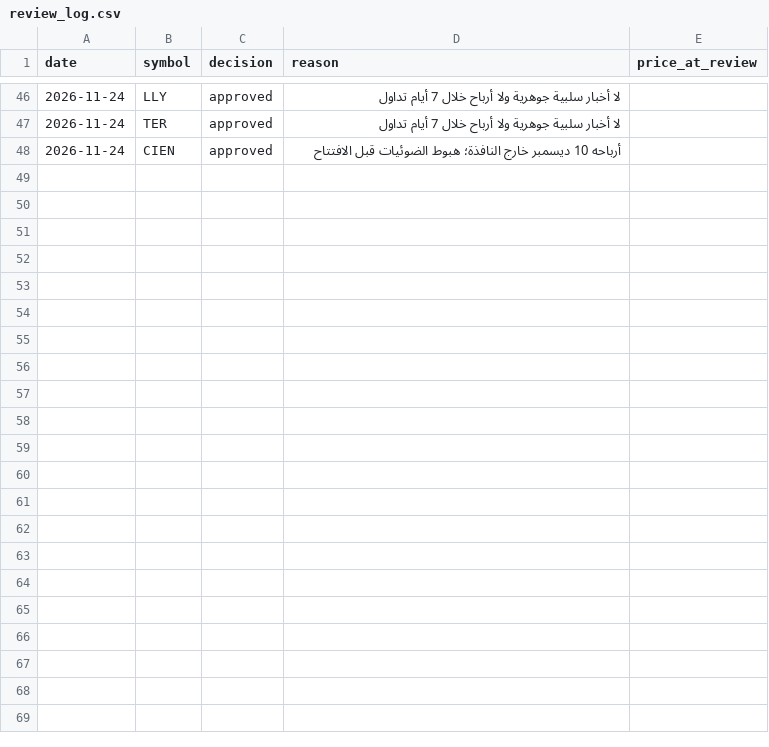
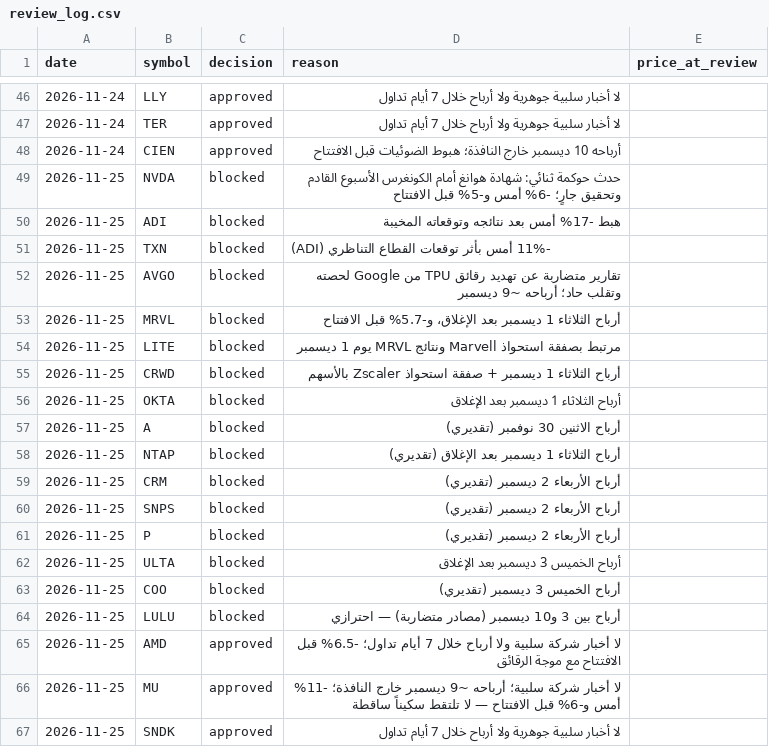
Before and after one commit to salsasi2030/halal-trading-agent, a CSV file: review_log.csv, drawn as a sheet; only a part is shown, gaps mark what is left out; the diff covers the shown part only; the diff names each change by its address in the sheet, - before the commit and + after, or states it on an @@ line.

```diff
--- a/review_log.csv
+++ b/review_log.csv
+row 49: 2026-11-25 | NVDA | blocked | حدث حوكمة ثنائي: شهادة هوانغ أمام الكونغرس الأسبوع القادم وتحقيق جارٍ؛ -6% أمس و-5% قبل الافتتاح
+row 50: 2026-11-25 | ADI | blocked | هبط -17% أمس بعد نتائجه وتوقعاته المخيبة
+row 51: 2026-11-25 | TXN | blocked | -11% أمس بأثر توقعات القطاع التناظري (ADI)
+row 52: 2026-11-25 | AVGO | blocked | تقارير متضاربة عن تهديد رقائق TPU من Google لحصته وتقلب حاد؛ أرباحه ~9 ديسمبر
+row 53: 2026-11-25 | MRVL | blocked | أرباح الثلاثاء 1 ديسمبر بعد الإغلاق، و-5.7% قبل الافتتاح
+row 54: 2026-11-25 | LITE | blocked | مرتبط بصفقة استحواذ Marvell ونتائج MRVL يوم 1 ديسمبر
+row 55: 2026-11-25 | CRWD | blocked | أرباح الثلاثاء 1 ديسمبر + صفقة استحواذ Zscaler بالأسهم
+row 56: 2026-11-25 | OKTA | blocked | أرباح الثلاثاء 1 ديسمبر بعد الإغلاق
+row 57: 2026-11-25 | A | blocked | أرباح الاثنين 30 نوفمبر (تقديري)
+row 58: 2026-11-25 | NTAP | blocked | أرباح الثلاثاء 1 ديسمبر بعد الإغلاق (تقديري)
+row 59: 2026-11-25 | CRM | blocked | أرباح الأربعاء 2 ديسمبر (تقديري)
+row 60: 2026-11-25 | SNPS | blocked | أرباح الأربعاء 2 ديسمبر (تقديري)
+row 61: 2026-11-25 | P | blocked | أرباح الأربعاء 2 ديسمبر (تقديري)
+row 62: 2026-11-25 | ULTA | blocked | أرباح الخميس 3 ديسمبر بعد الإغلاق
+row 63: 2026-11-25 | COO | blocked | أرباح الخميس 3 ديسمبر (تقديري)
+row 64: 2026-11-25 | LULU | blocked | أرباح بين 3 و10 ديسمبر (مصادر متضاربة) — احترازي
+row 65: 2026-11-25 | AMD | approved | لا أخبار شركة سلبية ولا أرباح خلال 7 أيام تداول؛ -6.5% قبل الافتتاح مع موجة الرقائق
+row 66: 2026-11-25 | MU | approved | لا أخبار شركة سلبية؛ أرباحه ~9 ديسمبر خارج النافذة؛ -11% أمس و-6% قبل الافتتاح — لا تلتقط سكيناً ساقطة
+row 67: 2026-11-25 | SNDK | approved | لا أخبار سلبية جوهرية ولا أرباح خلال 7 أيام تداول
```
Also changed, not shown: 20 added rows elsewhere in this file, 1 other file.
